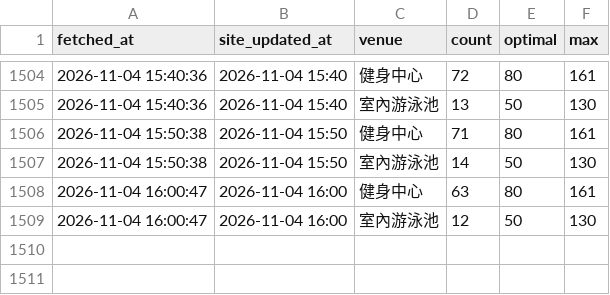
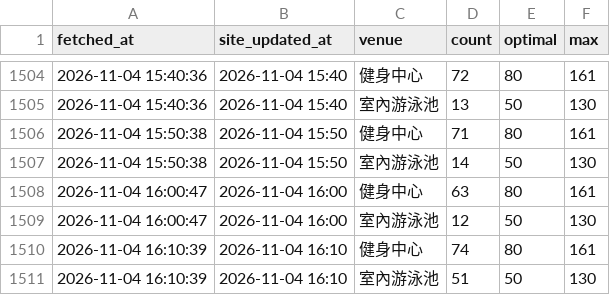
Before and after one commit to poshenchang/ntu-gym-logger, a CSV file: data.csv, drawn as a sheet; only a part is shown, gaps mark what is left out.

```diff
--- a/data.csv
+++ b/data.csv
@@ -1509 +1509,3 @@ fetched_at,site_updated_at,venue,count,optimal,max
 2026-11-04 16:00:47,2026-11-04 16:00,室內游泳池,12,50,130
+2026-11-04 16:10:39,2026-11-04 16:10,健身中心,74,80,161
+2026-11-04 16:10:39,2026-11-04 16:10,室內游泳池,51,50,130
```
Also changed, not shown: 1 other file.
